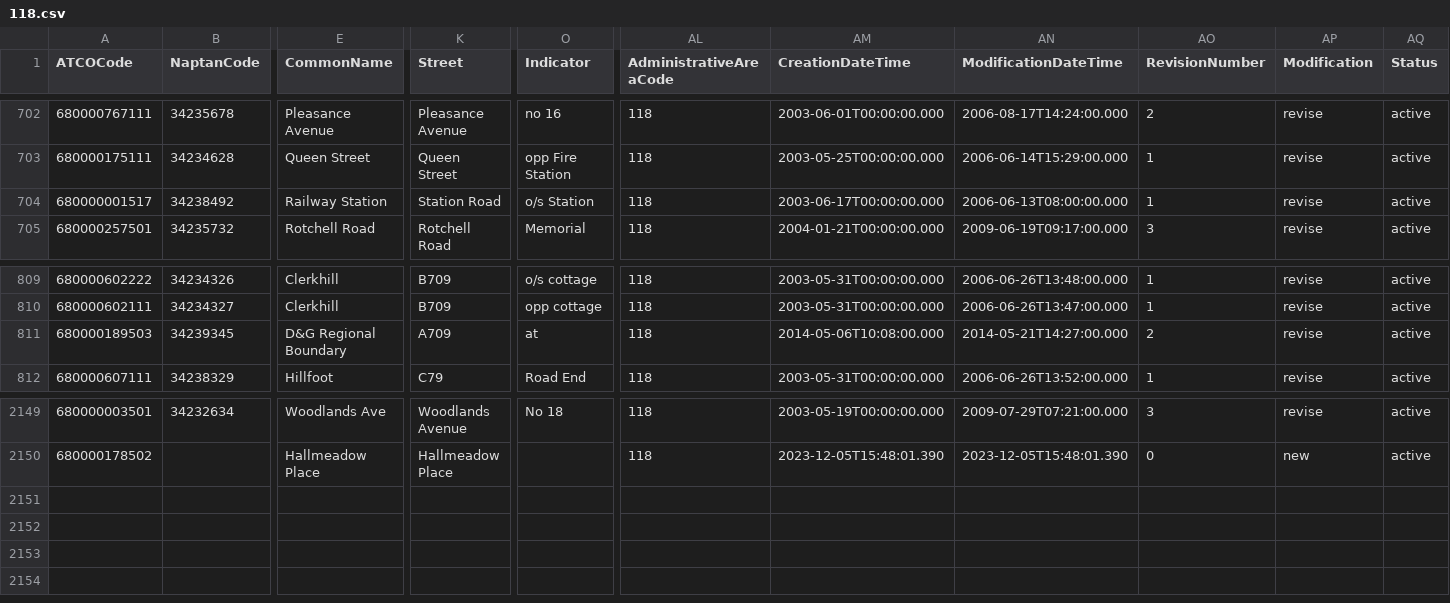
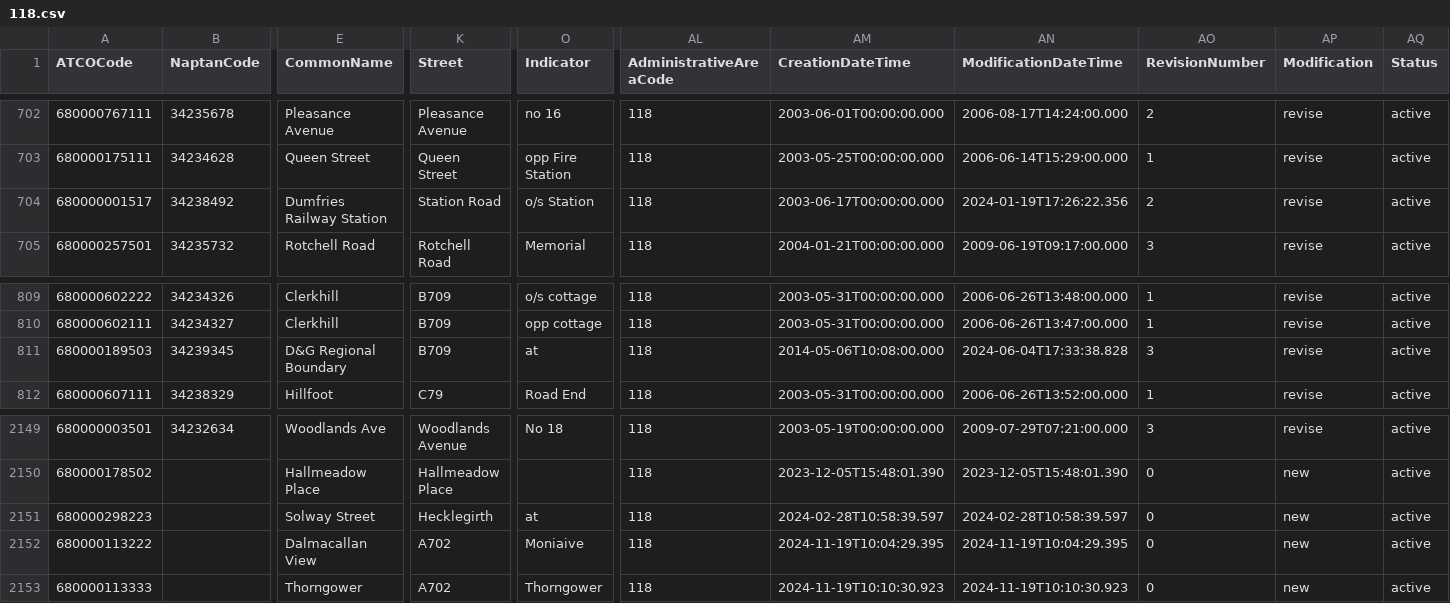
Before and after one commit to bustimes/scrapings, a CSV file: naptan/118.csv, drawn as a sheet; only a part is shown, gaps mark what is left out; rows hold the shown columns only; the diff names each change by its address in the sheet, - before the commit and + after, or states it on an @@ line.

```diff
--- a/naptan/118.csv
+++ b/naptan/118.csv
-E704 (CommonName): Railway Station
+E704 (CommonName): Dumfries Railway Station
-AN704 (ModificationDateTime): 2006-06-13T08:00:00.000
+AN704 (ModificationDateTime): 2024-01-19T17:26:22.356
-AO704 (RevisionNumber): 1
+AO704 (RevisionNumber): 2
-K811 (Street): A709
+K811 (Street): B709
-AN811 (ModificationDateTime): 2014-05-21T14:27:00.000
+AN811 (ModificationDateTime): 2024-06-04T17:33:38.828
-AO811 (RevisionNumber): 2
+AO811 (RevisionNumber): 3
+row 2151: 680000298223 |  | Solway Street | Hecklegirth | at | 118 | 2024-02-28T10:58:39.597 | 2024-02-28T10:58:39.597 | 0 | new | active
+row 2152: 680000113222 |  | Dalmacallan View | A702 | Moniaive | 118 | 2024-11-19T10:04:29.395 | 2024-11-19T10:04:29.395 | 0 | new | active
+row 2153: 680000113333 |  | Thorngower | A702 | Thorngower | 118 | 2024-11-19T10:10:30.923 | 2024-11-19T10:10:30.923 | 0 | new | active
```
Also changed, not shown: naptan/036.csv, naptan/097.csv, 2 other files.
